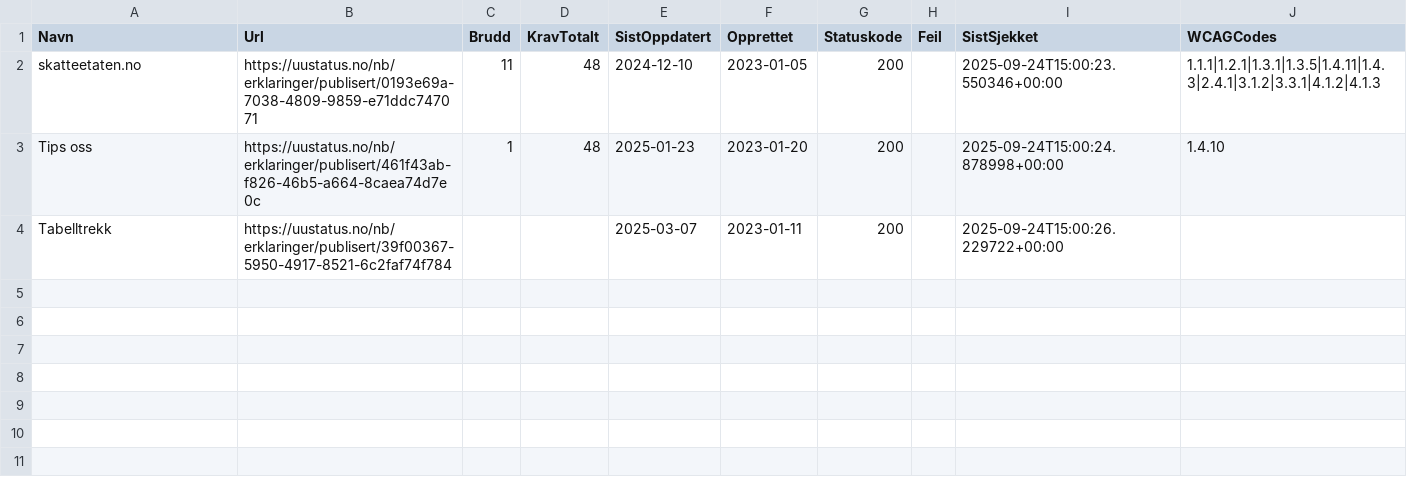
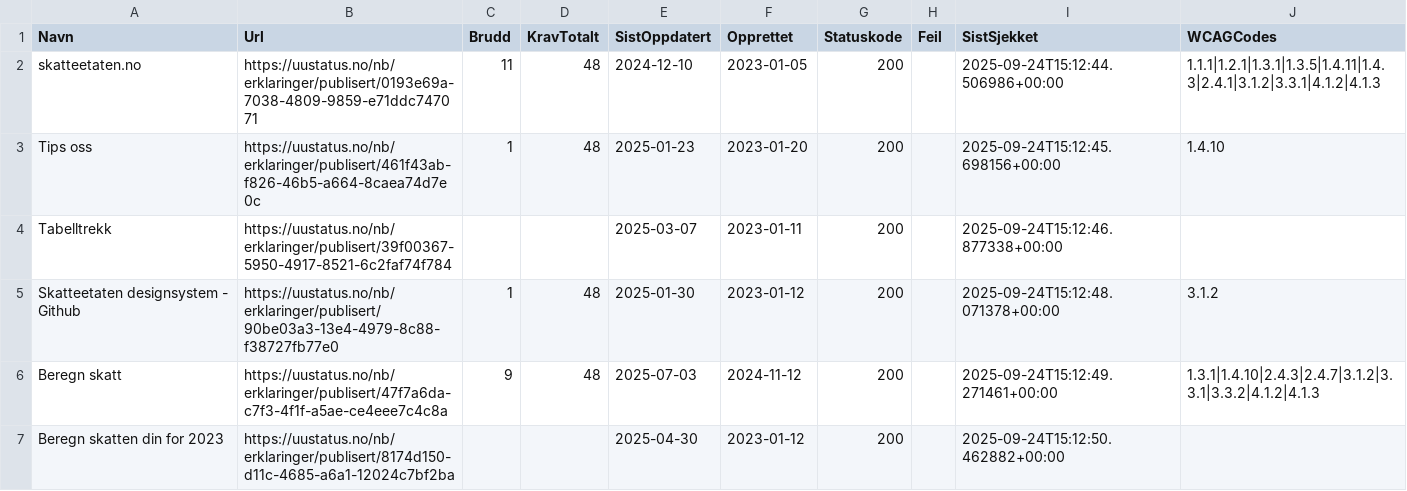
Before and after one commit to Almasy74/toolsified, a CSV file: docs/uu-status.csv, drawn as a sheet.

```diff
--- a/docs/uu-status.csv
+++ b/docs/uu-status.csv
@@ -1,4 +1,7 @@
 Navn;Url;Brudd;KravTotalt;SistOppdatert;Opprettet;Statuskode;Feil;SistSjekket;WCAGCodes
-skatteetaten.no;https://uustatus.no/nb/erklaringer/publisert/0193e69a-7038-4809-9859-e71ddc747071;11;48;2024-12-10;2023-01-05;200;;2025-09-24T15:00:23.550346+00:00;1.1.1|1.2.1|1.3.1|1.3.5|1.4.11|1.4.3|2.4.1|3.1.2|3.3.1|4.1.2|4.1.3
-Tips oss;https://uustatus.no/nb/erklaringer/publisert/461f43ab-f826-46b5-a664-8caea74d7e0c;1;48;2025-01-23;2023-01-20;200;;2025-09-24T15:00:24.878998+00:00;1.4.10
-Tabelltrekk;https://uustatus.no/nb/erklaringer/publisert/39f00367-5950-4917-8521-6c2faf74f784;;;2025-03-07;2023-01-11;200;;2025-09-24T15:00:26.229722+00:00;
+skatteetaten.no;https://uustatus.no/nb/erklaringer/publisert/0193e69a-7038-4809-9859-e71ddc747071;11;48;2024-12-10;2023-01-05;200;;2025-09-24T15:12:44.506986+00:00;1.1.1|1.2.1|1.3.1|1.3.5|1.4.11|1.4.3|2.4.1|3.1.2|3.3.1|4.1.2|4.1.3
+Tips oss;https://uustatus.no/nb/erklaringer/publisert/461f43ab-f826-46b5-a664-8caea74d7e0c;1;48;2025-01-23;2023-01-20;200;;2025-09-24T15:12:45.698156+00:00;1.4.10
+Tabelltrekk;https://uustatus.no/nb/erklaringer/publisert/39f00367-5950-4917-8521-6c2faf74f784;;;2025-03-07;2023-01-11;200;;2025-09-24T15:12:46.877338+00:00;
+Skatteetaten designsystem - Github;https://uustatus.no/nb/erklaringer/publisert/90be03a3-13e4-4979-8c88-f38727fb77e0;1;48;2025-01-30;2023-01-12;200;;2025-09-24T15:12:48.071378+00:00;3.1.2
+Beregn skatt;https://uustatus.no/nb/erklaringer/publisert/47f7a6da-c7f3-4f1f-a5ae-ce4eee7c4c8a;9;48;2025-07-03;2024-11-12;200;;2025-09-24T15:12:49.271461+00:00;1.3.1|1.4.10|2.4.3|2.4.7|3.1.2|3.3.1|3.3.2|4.1.2|4.1.3
+Beregn skatten din for 2023;https://uustatus.no/nb/erklaringer/publisert/8174d150-d11c-4685-a6a1-12024c7bf2ba;;;2025-04-30;2023-01-12;200;;2025-09-24T15:12:50.462882+00:00;
```
Also changed, not shown: uu-status.csv, 2 other files.
